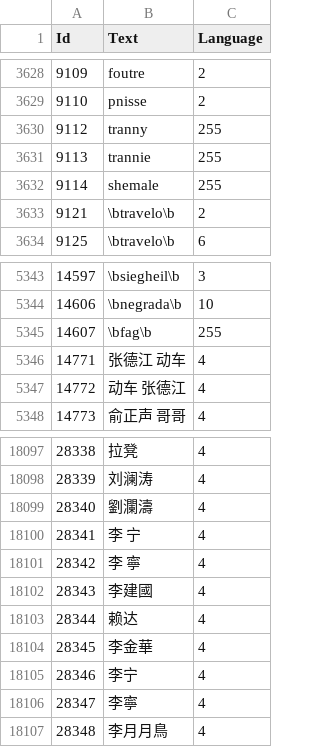
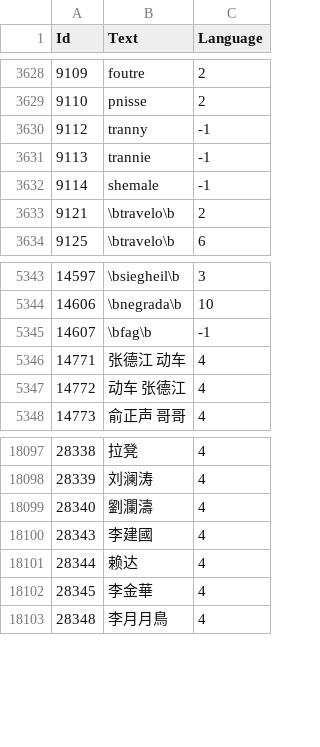
Before and after one commit to adavak/WoW-Profanity, a CSV file: ChatProfanity.csv, drawn as a sheet; only a part is shown, gaps mark what is left out; the diff covers the shown part only.

```diff
--- a/ChatProfanity.csv
+++ b/ChatProfanity.csv
@@ -3629,5 +3629,5 @@ Id,Text,Language
 "9110","pnisse","2"
-"9112","tranny","255"
-"9113","trannie","255"
-"9114","shemale","255"
+"9112","tranny",-1
+"9113","trannie",-1
+"9114","shemale",-1
 "9121","\btravelo\b","2"
@@ -5344,3 +5344,3 @@ Id,Text,Language
 "14606","\bnegrada\b","10"
-"14607","\bfag\b","255"
+"14607","\bfag\b",-1
 "14771","张德江 动车","4"
@@ -18099,4 +18099,2 @@ Id,Text,Language
 "28340","劉瀾濤","4"
-"28341","李 宁","4"
-"28342","李 寧","4"
 "28343","李建國","4"
@@ -18104,4 +18102,2 @@ Id,Text,Language
 "28345","李金華","4"
-"28346","李宁","4"
-"28347","李寧","4"
 "28348","李月月鳥","4"
```
Also changed, not shown: 50 added rows elsewhere in this file, NamesProfanity.csv, NamesReserved.csv, 1 other file.
